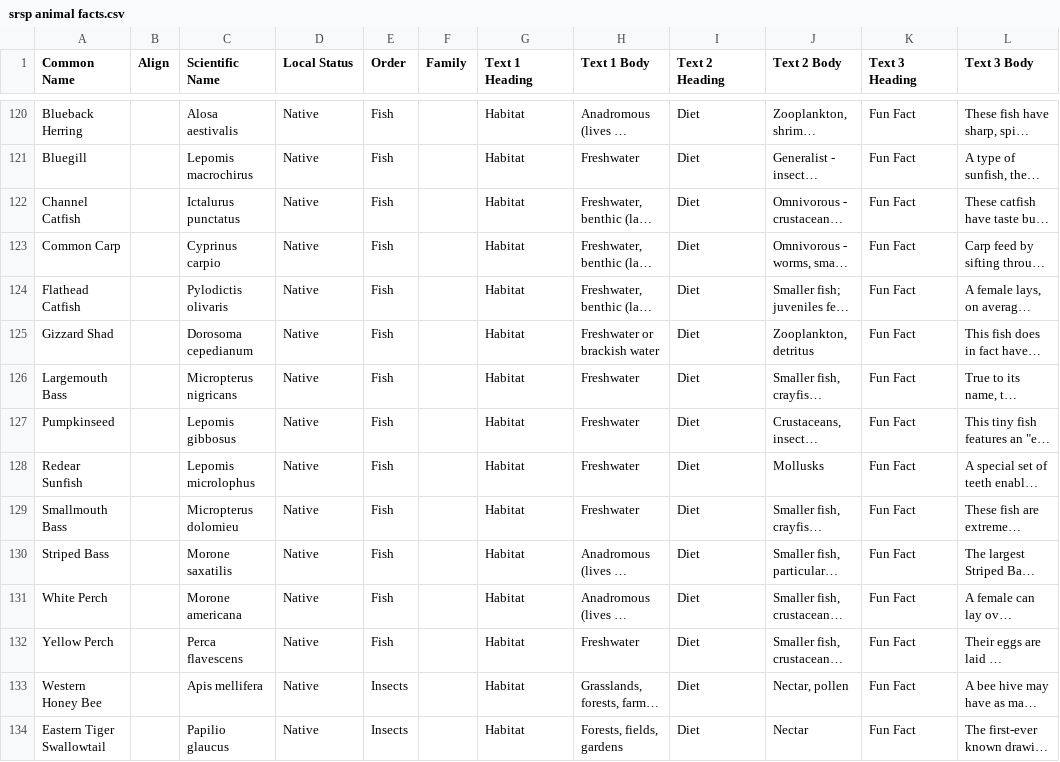
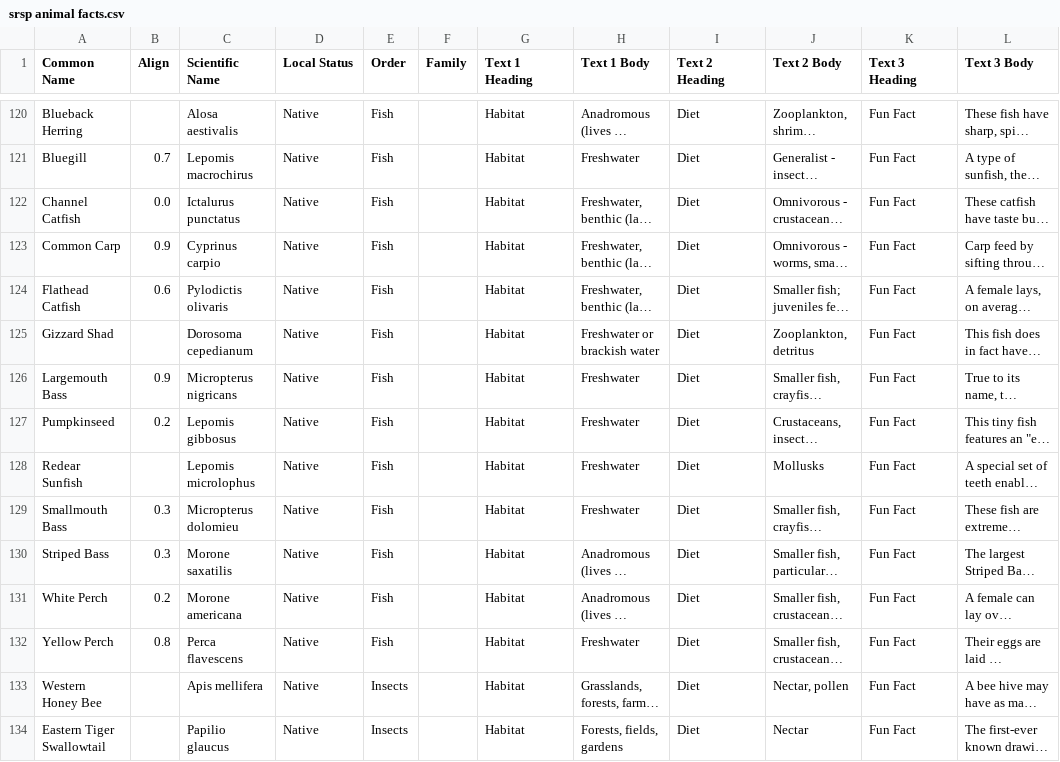
Before and after one commit to Riggs-Ward-Design/srsp-animal-explorer, a CSV file: src/renderer/src/_assets/srsp animal facts.csv, drawn as a sheet; only a part is shown, gaps mark what is left out; long unchanged cells end in …; the diff covers the shown part only; the diff names each change by its address in the sheet, - before the commit and + after, or states it on an @@ line.

Commit message:
Fixed some image names, finished setting image aligns

```diff
--- a/src/renderer/src/_assets/srsp animal facts.csv
+++ b/src/renderer/src/_assets/srsp animal facts.csv
-B121 (Align): (empty)
+B121 (Align): 0.7
-B122 (Align): (empty)
+B122 (Align): 0.0
-B123 (Align): (empty)
+B123 (Align): 0.9
-B124 (Align): (empty)
+B124 (Align): 0.6
-B126 (Align): (empty)
+B126 (Align): 0.9
-B127 (Align): (empty)
+B127 (Align): 0.2
-B129:B130 (Align): (empty)
+B129:B130 (Align): 0.3
-B131 (Align): (empty)
+B131 (Align): 0.2
-B132 (Align): (empty)
+B132 (Align): 0.8
```
Also changed, not shown: 17 edited cells elsewhere in this file, 16 other files.
